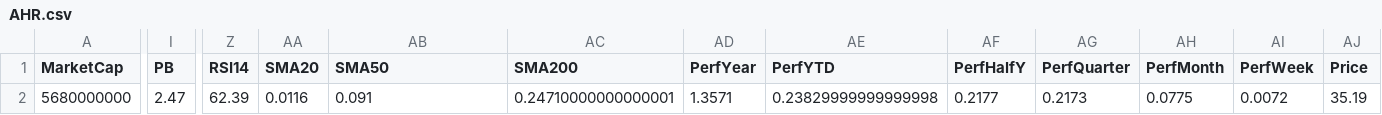
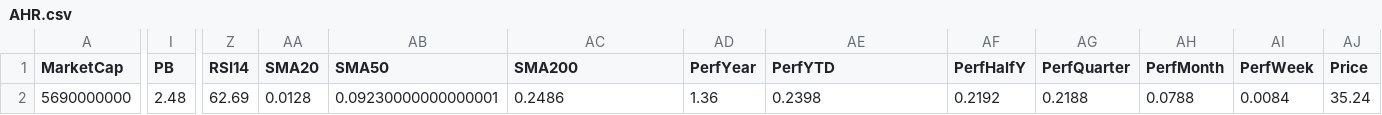
Before and after one commit to mihailnica10/findata, a CSV file: data/AHR.csv, drawn as a sheet; only a part is shown, gaps mark what is left out; the diff covers the shown part only; the diff names each change by its address in the sheet, - before the commit and + after, or states it on an @@ line.

Commit message:
Update financial data for AHR (CSV for new quarter)

```diff
--- a/data/AHR.csv
+++ b/data/AHR.csv
-A2 (MarketCap): 5680000000
+A2 (MarketCap): 5690000000
-I2 (PB): 2.47
+I2 (PB): 2.48
-Z2 (RSI14): 62.39
+Z2 (RSI14): 62.69
-AA2 (SMA20): 0.0116
+AA2 (SMA20): 0.0128
-AB2 (SMA50): 0.091
+AB2 (SMA50): 0.09230000000000001
-AC2 (SMA200): 0.24710000000000001
+AC2 (SMA200): 0.2486
-AD2 (PerfYear): 1.3571
+AD2 (PerfYear): 1.36
-AE2 (PerfYTD): 0.23829999999999998
+AE2 (PerfYTD): 0.2398
-AF2 (PerfHalfY): 0.2177
+AF2 (PerfHalfY): 0.2192
-AG2 (PerfQuarter): 0.2173
+AG2 (PerfQuarter): 0.2188
-AH2 (PerfMonth): 0.0775
+AH2 (PerfMonth): 0.0788
-AI2 (PerfWeek): 0.0072
+AI2 (PerfWeek): 0.0084
-AJ2 (Price): 35.19
+AJ2 (Price): 35.24
```
Also changed, not shown: 1 edited cell elsewhere in this file.
